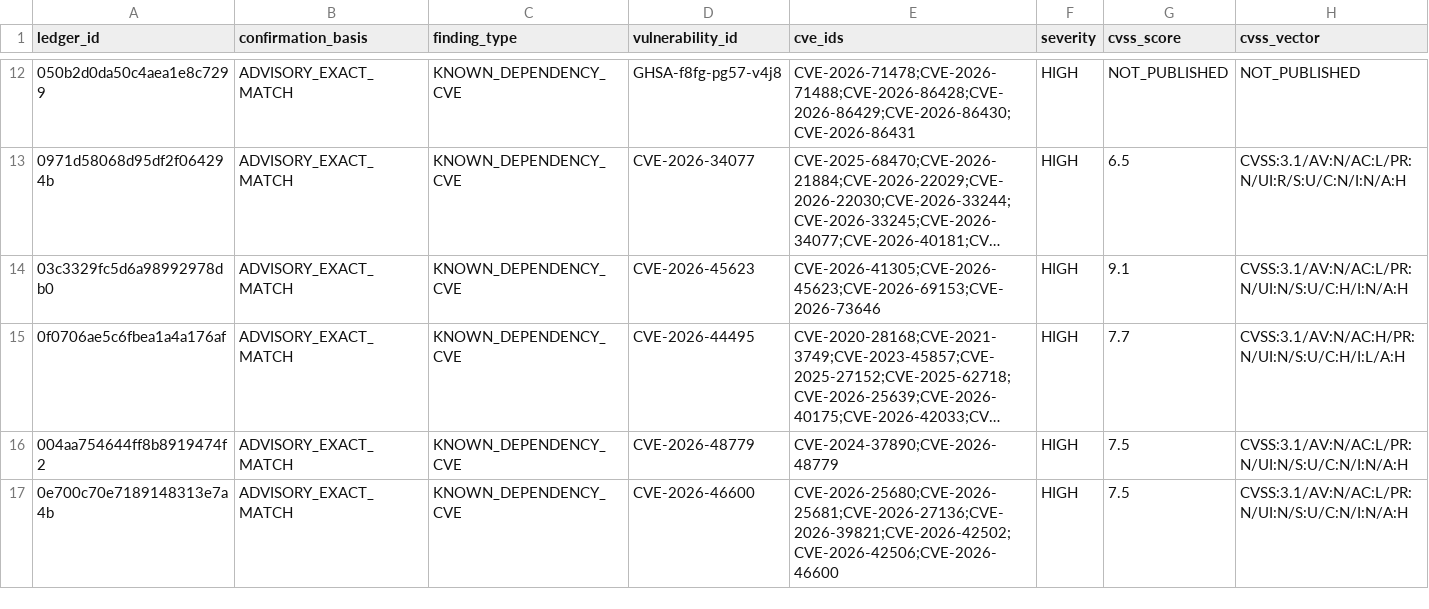
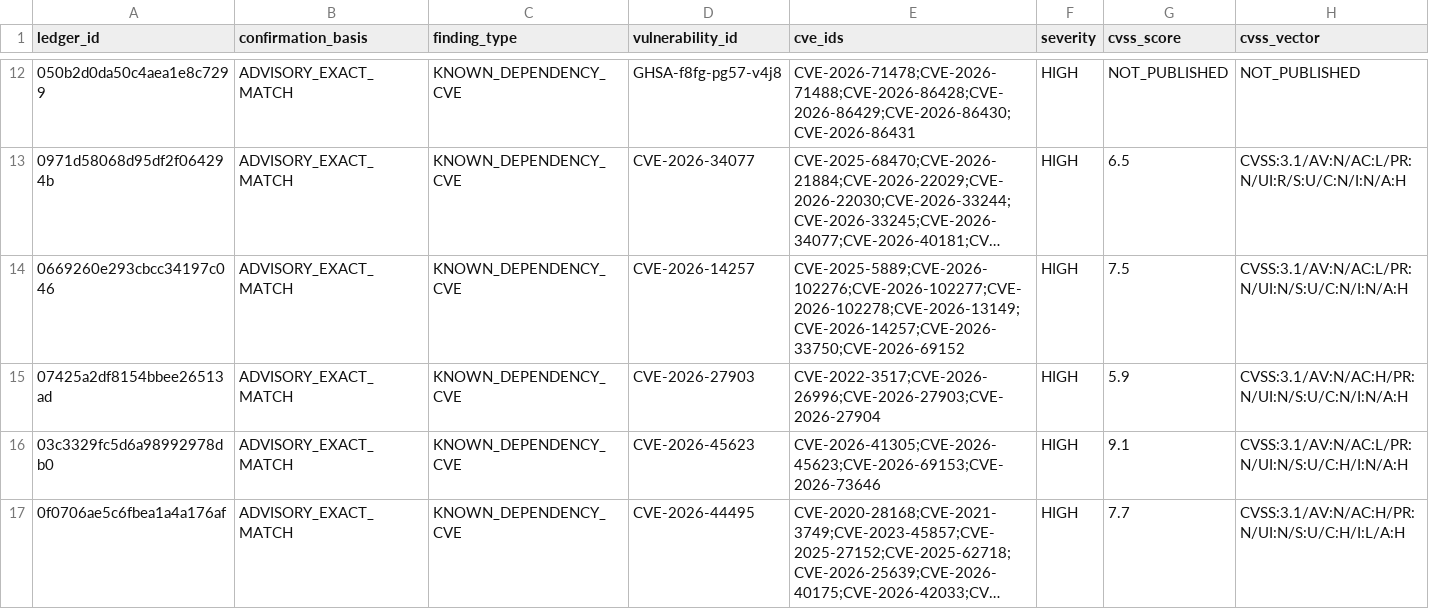
Before and after one commit to OpenSource-For-Freedom/Huginn, a CSV file: ledger/cve_ledger/packagist-0.csv, drawn as a sheet; only a part is shown, gaps mark what is left out; the shorter side is filled out with more unchanged rows; long unchanged cells end in …; rows hold the shown columns only; the diff names each change by its address in the sheet, - before the commit and + after, or states it on an @@ line.

```diff
--- a/ledger/cve_ledger/packagist-0.csv
+++ b/ledger/cve_ledger/packagist-0.csv
+row 14: 0669260e293cbcc34197c046 | ADVISORY_EXACT_MATCH | KNOWN_DEPENDENCY_CVE | CVE-2026-14257 | CVE-2025-5889;CVE-2026-102276;CVE-2026-102277;CVE-2026-102278;CVE-2026-13149;CVE-2026-14257;CVE-2026-33750;CVE-2026-69152 | HIGH | 7.5 | CVSS:3.1/AV:N/AC:L/PR:N/UI:N/S:U/C:N/I:N/A:H
+row 15: 07425a2df8154bbee26513ad | ADVISORY_EXACT_MATCH | KNOWN_DEPENDENCY_CVE | CVE-2026-27903 | CVE-2022-3517;CVE-2026-26996;CVE-2026-27903;CVE-2026-27904 | HIGH | 5.9 | CVSS:3.1/AV:N/AC:H/PR:N/UI:N/S:U/C:N/I:N/A:H
```
Also changed, not shown: ledger/cve_ledger/packagist-4.csv, ledger/cve_ledger/packagist-6.csv, 21 other files.
